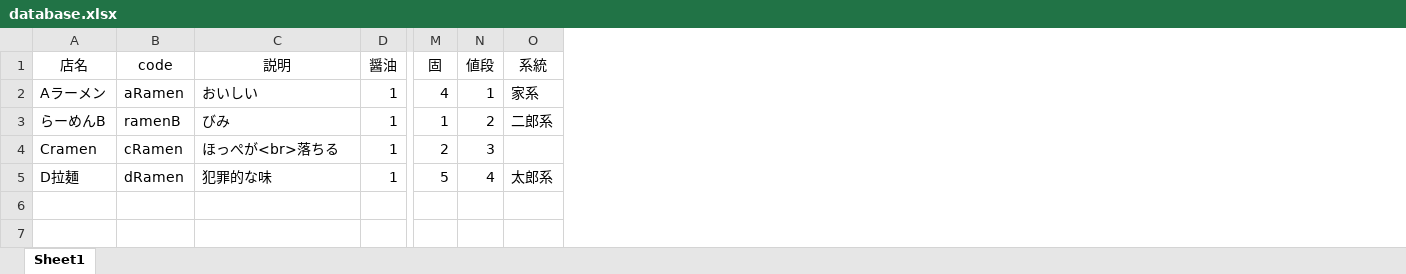
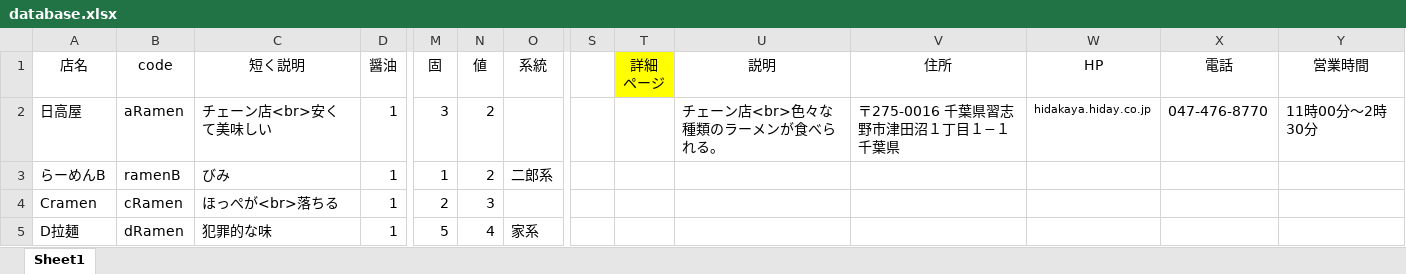
Before and after one commit to 1742120YamadaTakuya/shimoda-a, an Excel workbook: htdocs/search/database.xlsx, sheet Sheet1, drawn as a sheet; only a part is shown, gaps mark what is left out; values as stored, in another font and other column widths than the file's, no borders; removed rows and columns are numbered as before the commit, all else as after; rows hold the shown columns only; the diff names each change by its address in the sheet, - before the commit and + after, or states it on an @@ line.

```diff
--- a/htdocs/search/database.xlsx (sheet Sheet1)
+++ b/htdocs/search/database.xlsx (sheet Sheet1)
+column S, empty
+column T (詳細 ページ), empty
+column U (説明), empty
+column V (住所), empty
+column W (HP), empty
+column X (電話), empty
+column Y (営業時間), empty
-C1: 説明
+C1: 短く説明
-N1: 値段
+N1: 値
-row 2: Aラーメン | aRamen | おいしい | 1 | 4 | 1 | 家系
+row 2: 日高屋 | aRamen | チェーン店<br>安くて美味しい | 1 | 3 | 2 |  |  |  | チェーン店<br>色々な種類のラーメンが食べられる。 | 〒275-0016 千葉県習志野市津田沼１丁目１−１ 千葉県 | hidakaya.hiday.co.jp | 047-476-8770 | 11時00分～2時30分
-O5 (系統): 太郎系
+O5 (系統): 家系
```
Also changed, not shown: 4 other files.
